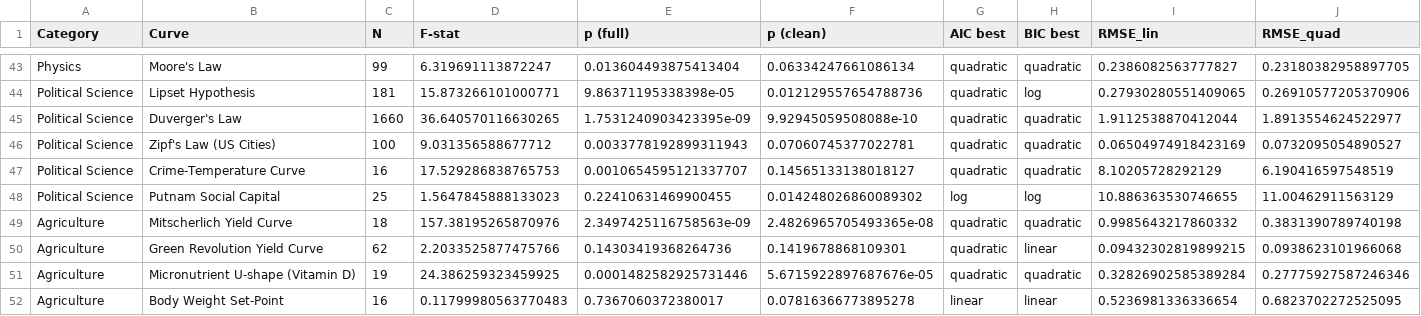
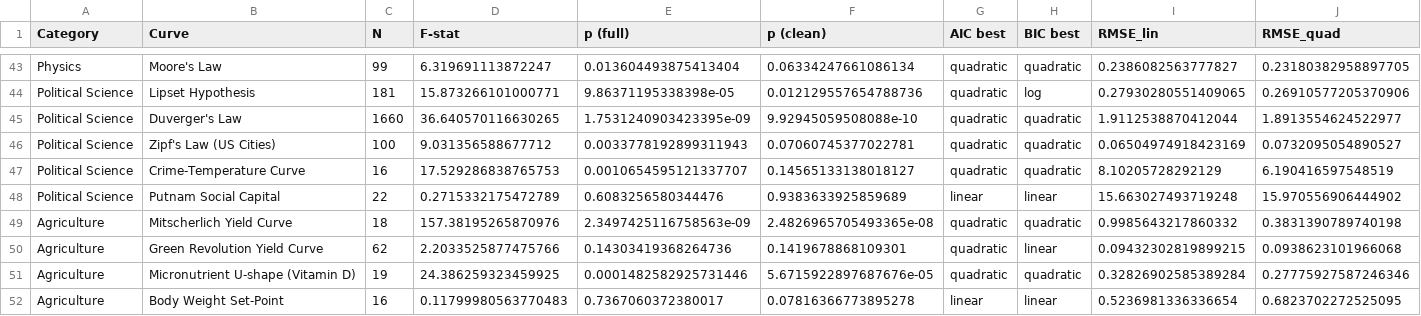
Before and after one commit to bougtoir/medical-accident-its-analysis, a CSV file: canonical_curves_reexamination/results/summary_table.csv, drawn as a sheet; only a part is shown, gaps mark what is left out; the diff covers the shown part only; the diff names each change by its address in the sheet, - before the commit and + after, or states it on an @@ line.

```diff
--- a/canonical_curves_reexamination/results/summary_table.csv
+++ b/canonical_curves_reexamination/results/summary_table.csv
-C48 (N): 25
+C48 (N): 22
-D48 (F-stat): 1.5647845888133023
+D48 (F-stat): 0.2715332175472789
-E48 (p (full)): 0.22410631469900455
+E48 (p (full)): 0.6083256580344476
-F48 (p (clean)): 0.014248026860089302
+F48 (p (clean)): 0.9383633925859689
-G48 (AIC best): log
+G48 (AIC best): linear
-H48 (BIC best): log
+H48 (BIC best): linear
-I48 (RMSE_lin): 10.886363530746655
+I48 (RMSE_lin): 15.663027493719248
-J48 (RMSE_quad): 11.00462911563129
+J48 (RMSE_quad): 15.970556906444902
```
Also changed, not shown: 42 edited cells elsewhere in this file, canonical_curves_reexamination/data/source_metadata.csv, 3 other files.
